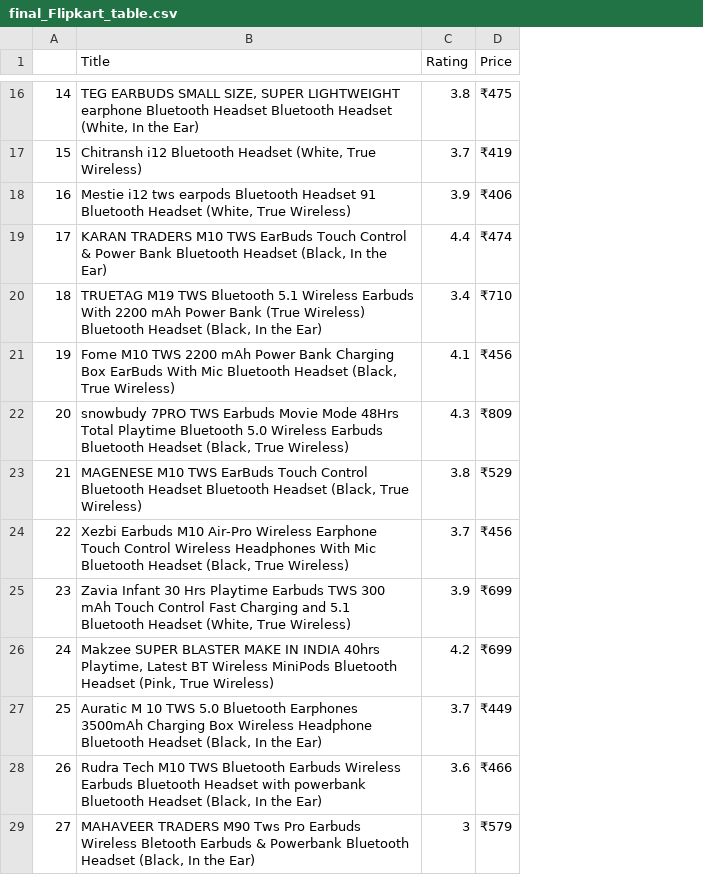
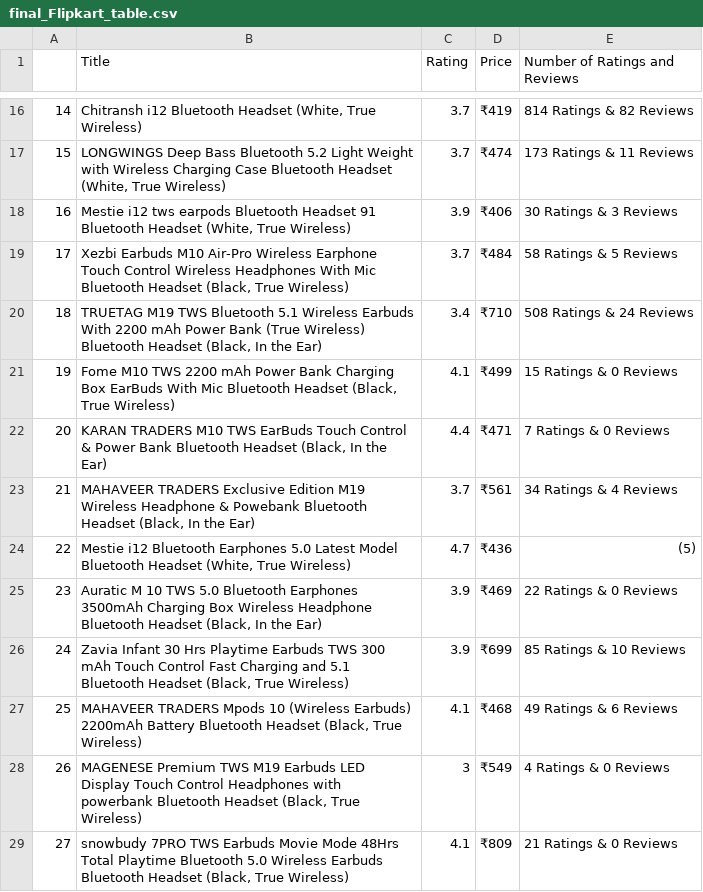
Before and after one commit to sid-510/Flipkart_Web_Scraping_Project, a CSV file: final_Flipkart_table.csv, drawn as a sheet; only a part is shown, gaps mark what is left out; the diff covers the shown part only; the diff names each change by its address in the sheet, - before the commit and + after, or states it on an @@ line.

Commit message:
Add files via upload
added number of ratings and reviews

```diff
--- a/final_Flipkart_table.csv
+++ b/final_Flipkart_table.csv
+column E (Number of Ratings and Reviews), rows 16-29: 814 Ratings & 82 Reviews | 173 Ratings & 11 Reviews | 30 Ratings & 3 Reviews | 58 Ratings & 5 Reviews | 508 Ratings & 24 Reviews | 15 Ratings & 0 Reviews | 7 Ratings & 0 Reviews | 34 Ratings & 4 Reviews | (5) | 22 Ratings & 0 Reviews | 85 Ratings & 10 Reviews | 49 Ratings & 6 Reviews | 4 Ratings & 0 Reviews | 21 Ratings & 0 Reviews
-B16 (Title): TEG EARBUDS SMALL SIZE, SUPER LIGHTWEIGHT earphone Bluetooth Headset Bluetooth Headset (White, In the Ear)
+B16 (Title): Chitransh i12 Bluetooth Headset (White, True Wireless)
-C16 (Rating): 3.8
+C16 (Rating): 3.7
-D16 (Price): ₹475
+D16 (Price): ₹419
-B17 (Title): Chitransh i12 Bluetooth Headset…
+B17 (Title): LONGWINGS Deep Bass Bluetooth 5.2 Light Weight with Wireless Charging Case Bluetooth Headset…
-D17 (Price): ₹419
+D17 (Price): ₹474
-B19 (Title): KARAN TRADERS M10 TWS EarBuds Touch Control & Power Bank Bluetooth Headset (Black, In the Ear)
+B19 (Title): Xezbi Earbuds M10 Air-Pro Wireless Earphone Touch Control Wireless Headphones With Mic Bluetooth Headset (Black, True Wireless)
-C19 (Rating): 4.4
+C19 (Rating): 3.7
-D19 (Price): ₹474
+D19 (Price): ₹484
-D21 (Price): ₹456
+D21 (Price): ₹499
-B22 (Title): snowbudy 7PRO TWS Earbuds Movie Mode 48Hrs Total Playtime Bluetooth 5.0 Wireless Earbuds Bluetooth Headset (Black, True Wireless)
+B22 (Title): KARAN TRADERS M10 TWS EarBuds Touch Control & Power Bank Bluetooth Headset (Black, In the Ear)
-C22 (Rating): 4.3
+C22 (Rating): 4.4
-D22 (Price): ₹809
+D22 (Price): ₹471
-B23 (Title): MAGENESE M10 TWS EarBuds Touch Control Bluetooth Headset Bluetooth Headset (Black, True Wireless)
+B23 (Title): MAHAVEER TRADERS Exclusive Edition M19 Wireless Headphone & Powebank Bluetooth Headset (Black, In the Ear)
-C23 (Rating): 3.8
+C23 (Rating): 3.7
-D23 (Price): ₹529
+D23 (Price): ₹561
-B24 (Title): Xezbi Earbuds M10 Air-Pro Wireless Earphone Touch Control Wireless Headphones With Mic Bluetooth Headset (Black, True Wireless)
+B24 (Title): Mestie i12 Bluetooth Earphones 5.0 Latest Model Bluetooth Headset (White, True Wireless)
-C24 (Rating): 3.7
+C24 (Rating): 4.7
-D24 (Price): ₹456
+D24 (Price): ₹436
-B25 (Title): Zavia Infant 30 Hrs Playtime Earbuds TWS 300 mAh Touch Control Fast Charging and 5.1 Bluetooth Headset (White, True Wireless)
+B25 (Title): Auratic M 10 TWS 5.0 Bluetooth Earphones 3500mAh Charging Box Wireless Headphone Bluetooth Headset (Black, In the Ear)
-D25 (Price): ₹699
+D25 (Price): ₹469
-B26 (Title): Makzee SUPER BLASTER MAKE IN INDIA 40hrs Playtime, Latest BT Wireless MiniPods Bluetooth Headset (Pink, True Wireless)
+B26 (Title): Zavia Infant 30 Hrs Playtime Earbuds TWS 300 mAh Touch Control Fast Charging and 5.1 Bluetooth Headset (Black, True Wireless)
-C26 (Rating): 4.2
+C26 (Rating): 3.9
-B27 (Title): Auratic M 10 TWS 5.0 Bluetooth Earphones 3500mAh Charging Box Wireless Headphone Bluetooth Headset (Black, In the Ear)
+B27 (Title): MAHAVEER TRADERS Mpods 10 (Wireless Earbuds) 2200mAh Battery Bluetooth Headset (Black, True Wireless)
-C27 (Rating): 3.7
+C27 (Rating): 4.1
-D27 (Price): ₹449
+D27 (Price): ₹468
-B28 (Title): Rudra Tech M10 TWS Bluetooth Earbuds Wireless Earbuds Bluetooth Headset with powerbank Bluetooth Headset (Black, In the Ear)
+B28 (Title): MAGENESE Premium TWS M19 Earbuds LED Display Touch Control Headphones with powerbank Bluetooth Headset (Black, True Wireless)
-C28 (Rating): 3.6
+C28 (Rating): 3
-D28 (Price): ₹466
+D28 (Price): ₹549
-B29 (Title): MAHAVEER TRADERS M90 Tws Pro Earbuds Wireless Bletooth Earbuds & Powerbank Bluetooth Headset (Black, In the Ear)
+B29 (Title): snowbudy 7PRO TWS Earbuds Movie Mode 48Hrs Total Playtime Bluetooth 5.0 Wireless Earbuds Bluetooth Headset (Black, True Wireless)
-C29 (Rating): 3
+C29 (Rating): 4.1
-D29 (Price): ₹579
+D29 (Price): ₹809
```
Also changed, not shown: 64 edited cells elsewhere in this file, 1 other file.
